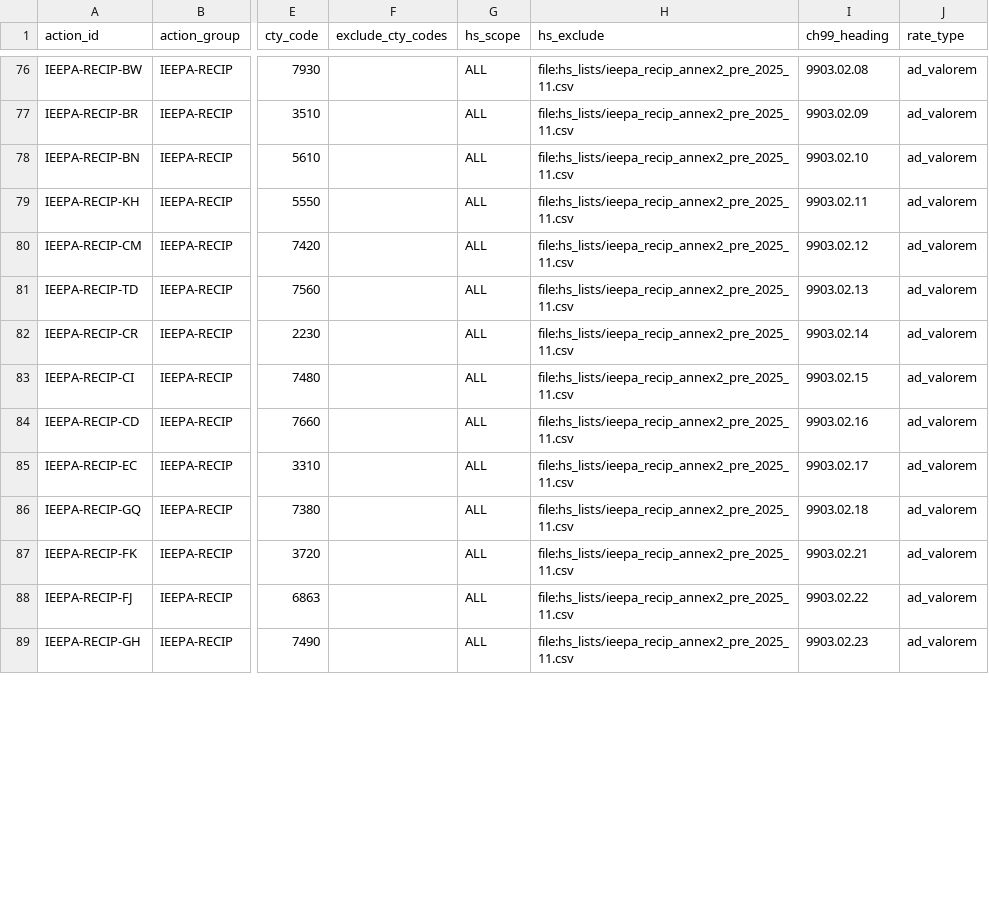
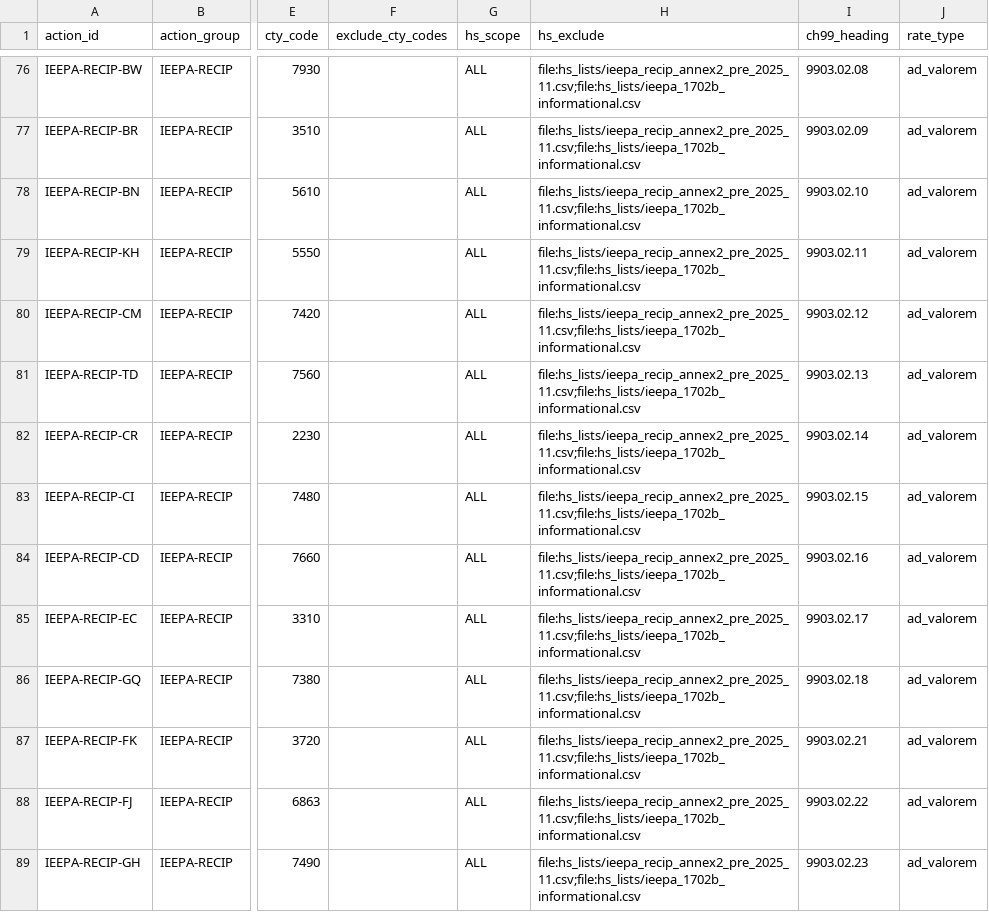
Before and after one commit to johnpospisil/tariff-pass-through, a CSV file: data/reference/tariff_actions.csv, drawn as a sheet; only a part is shown, gaps mark what is left out; the diff covers the shown part only; the diff names each change by its address in the sheet, - before the commit and + after, or states it on an @@ line.

```diff
--- a/data/reference/tariff_actions.csv
+++ b/data/reference/tariff_actions.csv
-H76:H89 (hs_exclude): file:hs_lists/ieepa_recip_annex2_pre_2025_11.csv
+H76:H89 (hs_exclude): file:hs_lists/ieepa_recip_annex2_pre_2025_11.csv;file:hs_lists/ieepa_1702b_informational.csv
```
Also changed, not shown: 83 edited cells elsewhere in this file, data/reference/hs_lists/s301_cn_list1.csv, data/reference/hs_lists/s301_cn_list2.csv, 23 other files.
